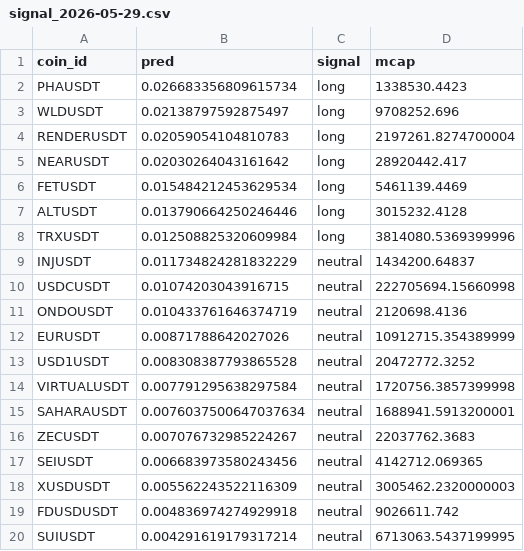
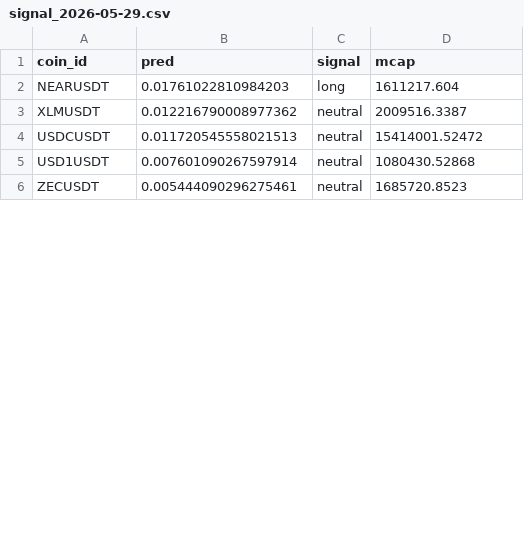
Before and after one commit to commotto2/CTREND, a CSV file: signals/signal_2026-05-29.csv, drawn as a sheet; only a part is shown; the diff covers the shown part only.

```diff
--- a/signals/signal_2026-05-29.csv
+++ b/signals/signal_2026-05-29.csv
@@ -1,20 +1,6 @@
 coin_id,pred,signal,mcap
-PHAUSDT,0.026683356809615734,long,1338530.4423
-WLDUSDT,0.02138797592875497,long,9708252.696
-RENDERUSDT,0.02059054104810783,long,2197261.8274700004
-NEARUSDT,0.02030264043161642,long,28920442.417
-FETUSDT,0.015484212453629534,long,5461139.4469
-ALTUSDT,0.013790664250246446,long,3015232.4128
-TRXUSDT,0.012508825320609984,long,3814080.5369399996
-INJUSDT,0.011734824281832229,neutral,1434200.64837
-USDCUSDT,0.01074203043916715,neutral,222705694.15660998
-ONDOUSDT,0.010433761646374719,neutral,2120698.4136
-EURUSDT,0.00871788642027026,neutral,10912715.354389999
-USD1USDT,0.008308387793865528,neutral,20472772.3252
-VIRTUALUSDT,0.007791295638297584,neutral,1720756.3857399998
-SAHARAUSDT,0.0076037500647037634,neutral,1688941.5913200001
-ZECUSDT,0.007076732985224267,neutral,22037762.3683
-SEIUSDT,0.006683973580243456,neutral,4142712.069365
-XUSDUSDT,0.005562243522116309,neutral,3005462.2320000003
-FDUSDUSDT,0.004836974274929918,neutral,9026611.742
-SUIUSDT,0.004291619179317214,neutral,6713063.5437199995
+NEARUSDT,0.01761022810984203,long,1611217.604
+XLMUSDT,0.012216790008977362,neutral,2009516.3387
+USDCUSDT,0.011720545558021513,neutral,15414001.52472
+USD1USDT,0.007601090267597914,neutral,1080430.52868
+ZECUSDT,0.005444090296275461,neutral,1685720.8523
```
Also changed, not shown: 1 added row, 16 removed rows and 6 edited cells elsewhere in this file, signals/ctrend_returns.csv, 3 other files.
